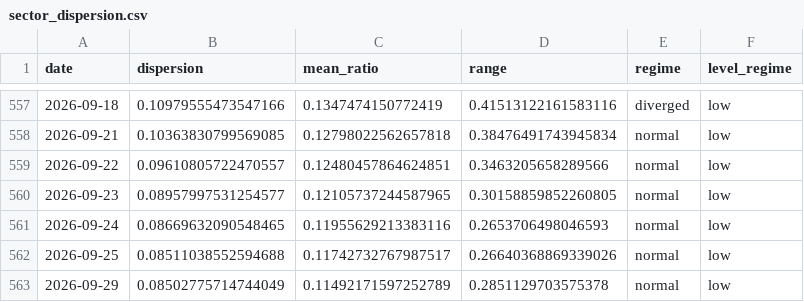
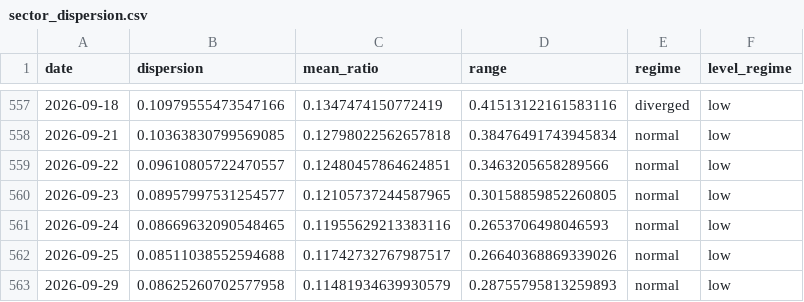
Before and after one commit to sydcurie/uptrend-dashboard, a CSV file: data/sector_dispersion.csv, drawn as a sheet; only a part is shown, gaps mark what is left out.

```diff
--- a/data/sector_dispersion.csv
+++ b/data/sector_dispersion.csv
@@ -562,2 +562,2 @@ date,dispersion,mean_ratio,range,regime,level_regime
 2026-09-25,0.08511038552594688,0.11742732767987517,0.26640368869339026,normal,low
-2026-09-29,0.08502775714744049,0.11492171597252789,0.2851129703575378,normal,low
+2026-09-29,0.08625260702577958,0.11481934639930579,0.28755795813259893,normal,low
```
Also changed, not shown: data/industry_summary.csv, data/sector_summary.csv, 2 other files.
